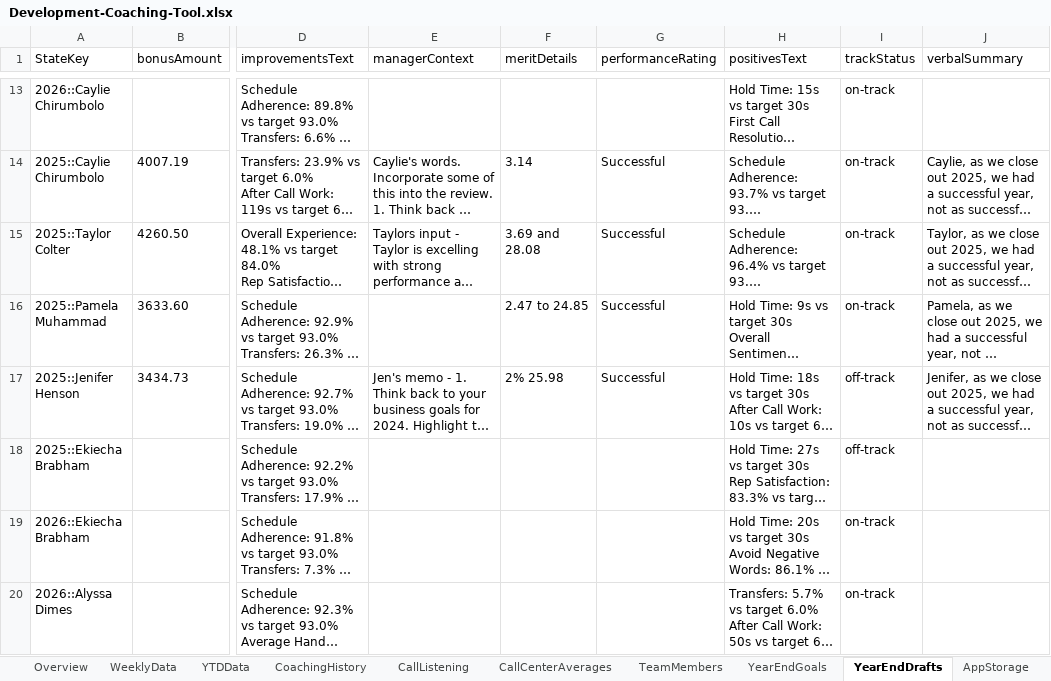
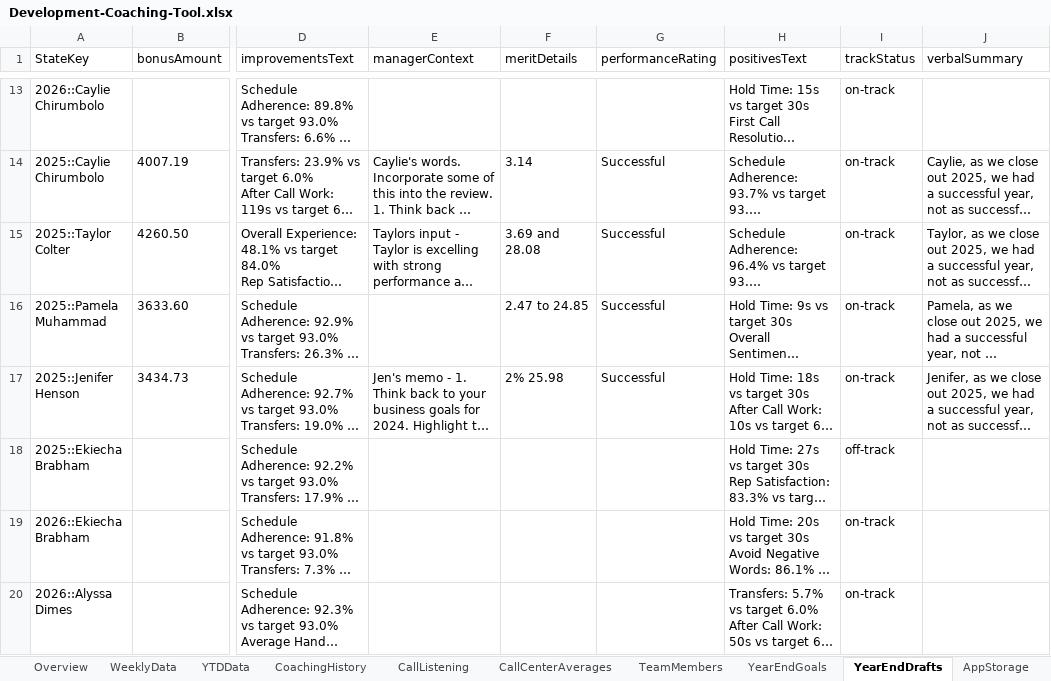
Before and after one commit to ScottK83/Development-Coaching-Tool, an Excel workbook: data/Development-Coaching-Tool.xlsx, sheet YearEndDrafts, drawn as a sheet; only a part is shown, gaps mark what is left out; long unchanged cells end in …; values as stored, in another font and other column widths than the file's, no borders; the diff covers the shown part only; the diff names each change by its address in the sheet, - before the commit and + after, or states it on an @@ line.

```diff
--- a/data/Development-Coaching-Tool.xlsx (sheet YearEndDrafts)
+++ b/data/Development-Coaching-Tool.xlsx (sheet YearEndDrafts)
-I17 (trackStatus): off-track
+I17 (trackStatus): on-track
```
Also changed, not shown: 1 added row elsewhere in this sheet, sheet YearEndGoals, sheet AppStorage, sheet Overview, sheet RawBackupJSON, data/call-listening-logs.xlsx.
